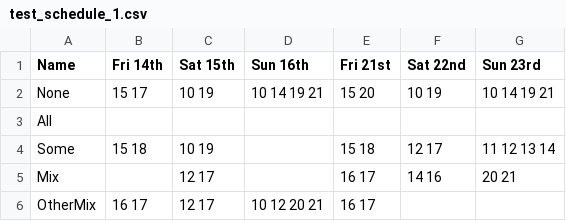
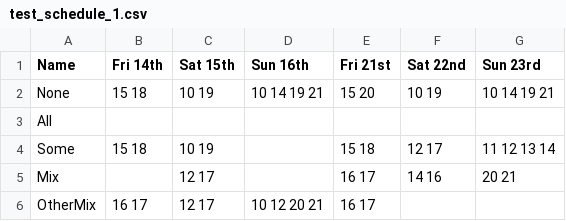
Before and after one commit to defjosiah/ScheduleInterviews, a CSV file: csv/test_schedule_1.csv, drawn as a sheet.

```diff
--- a/csv/test_schedule_1.csv
+++ b/csv/test_schedule_1.csv
@@ -1,3 +1,3 @@
 Name,Fri  14th,Sat  15th,Sun  16th,Fri  21st,Sat  22nd,Sun  23rd
-None,15 17,10 19,10 14 19 21,15  20,10  19,10  14  19  21
+None,15 18,10 19,10 14 19 21,15  20,10  19,10  14  19  21
 All,,,,,,
```
Also changed, not shown: csv/out.csv, 1 other file.
